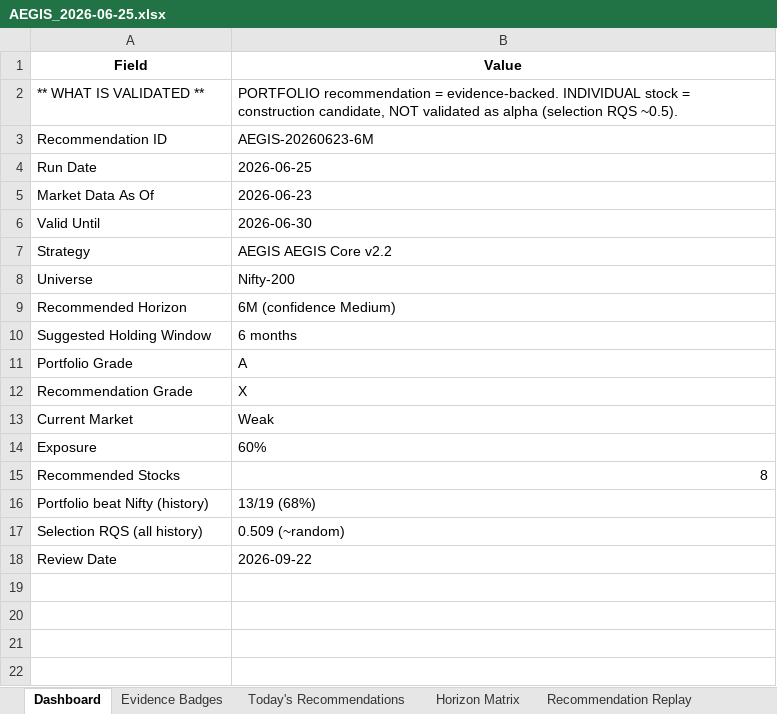
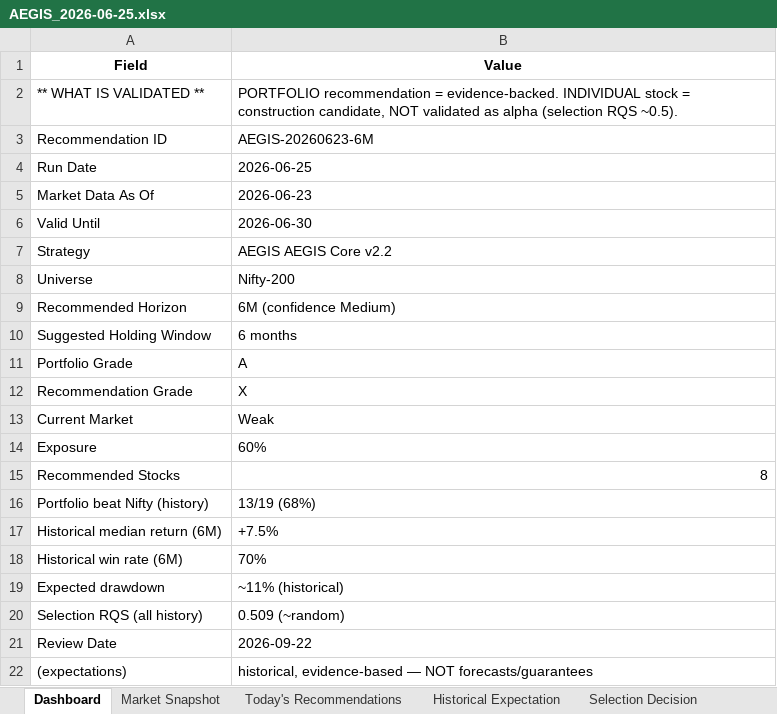
Before and after one commit to gujja330/NexaQuant, an Excel workbook: reports/AEGIS_2026-06-25.xlsx, sheet Dashboard, drawn as a sheet; values as stored, in another font and other column widths than the file's, no borders; the diff names each change by its address in the sheet, - before the commit and + after, or states it on an @@ line.

```diff
--- a/reports/AEGIS_2026-06-25.xlsx (sheet Dashboard)
+++ b/reports/AEGIS_2026-06-25.xlsx (sheet Dashboard)
+sheet tab: Historical Expectation
+row 17: Historical median return (6M) | +7.5%
+row 18: Historical win rate (6M) | 70%
+row 19: Expected drawdown | ~11% (historical)
+row 22: (expectations) | historical, evidence-based — NOT forecasts/guarantees
```
Also changed, not shown: sheet Horizon Matrix, other sheet tabs, 2 other files.
